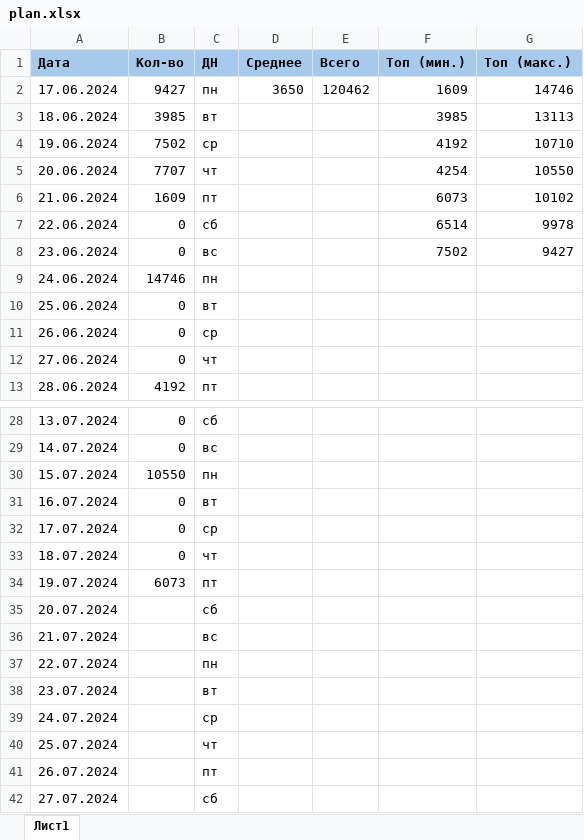
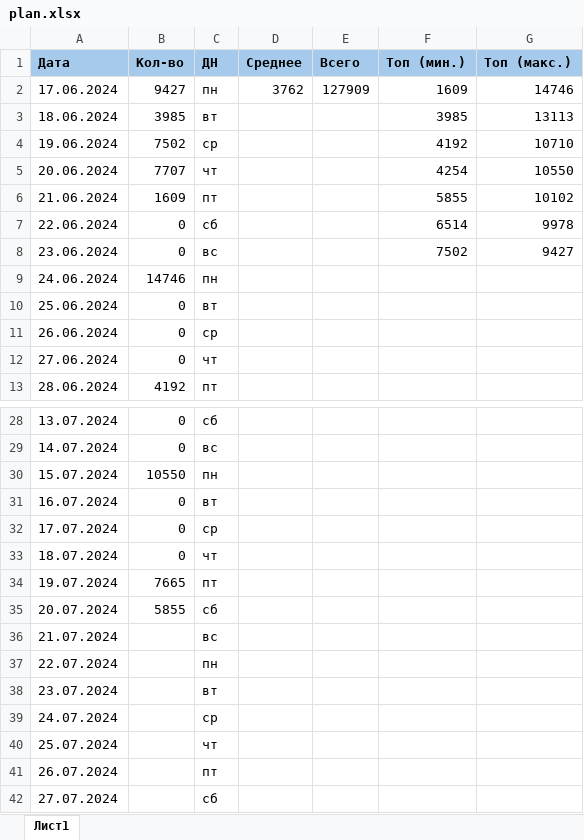
Before and after one commit to vorov2/books, an Excel workbook: abyss/plan.xlsx, sheet Лист1, drawn as a sheet; only a part is shown, gaps mark what is left out; values as stored, in another font and other column widths than the file's, no borders; the diff names each change by its address in the sheet, - before the commit and + after, or states it on an @@ line.

```diff
--- a/abyss/plan.xlsx (sheet Лист1)
+++ b/abyss/plan.xlsx (sheet Лист1)
-D2 (Среднее): 3650
+D2 (Среднее): 3762
-E2 (Всего): 120462
+E2 (Всего): 127909
-F6 (Топ (мин.)): 6073
+F6 (Топ (мин.)): 5855
-B34 (Кол-во): 6073
+B34 (Кол-во): 7665
-B35 (Кол-во): (empty)
+B35 (Кол-во): 5855
```
Also changed, not shown: 1 other file.
